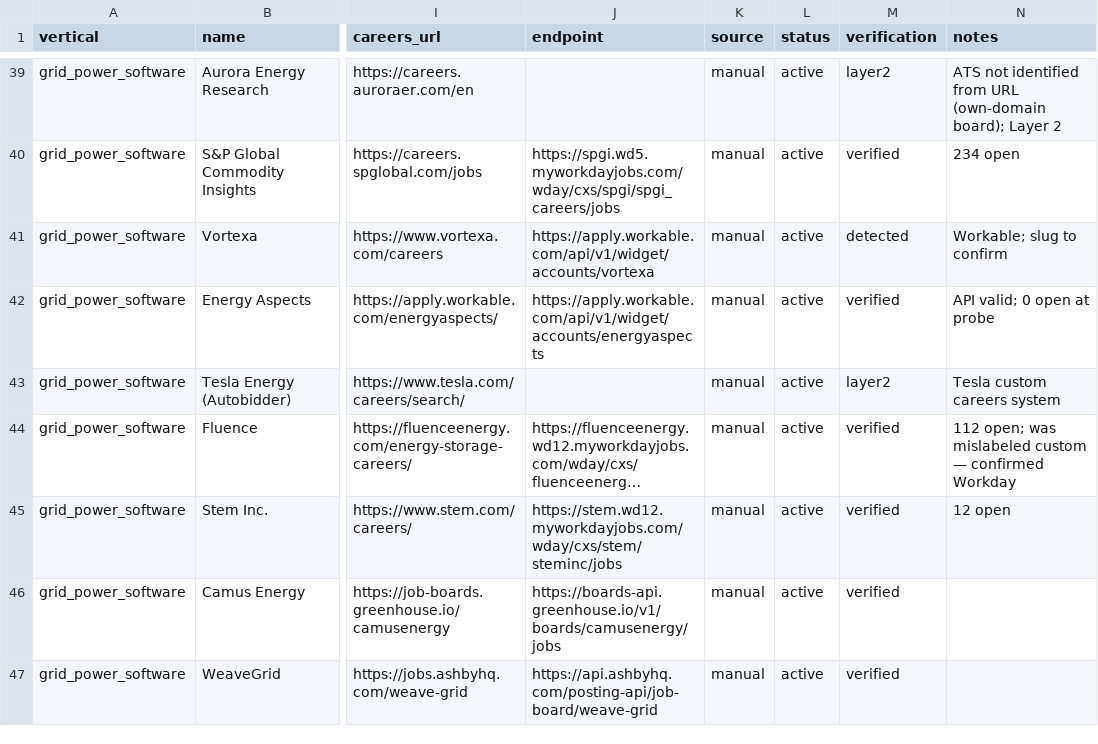
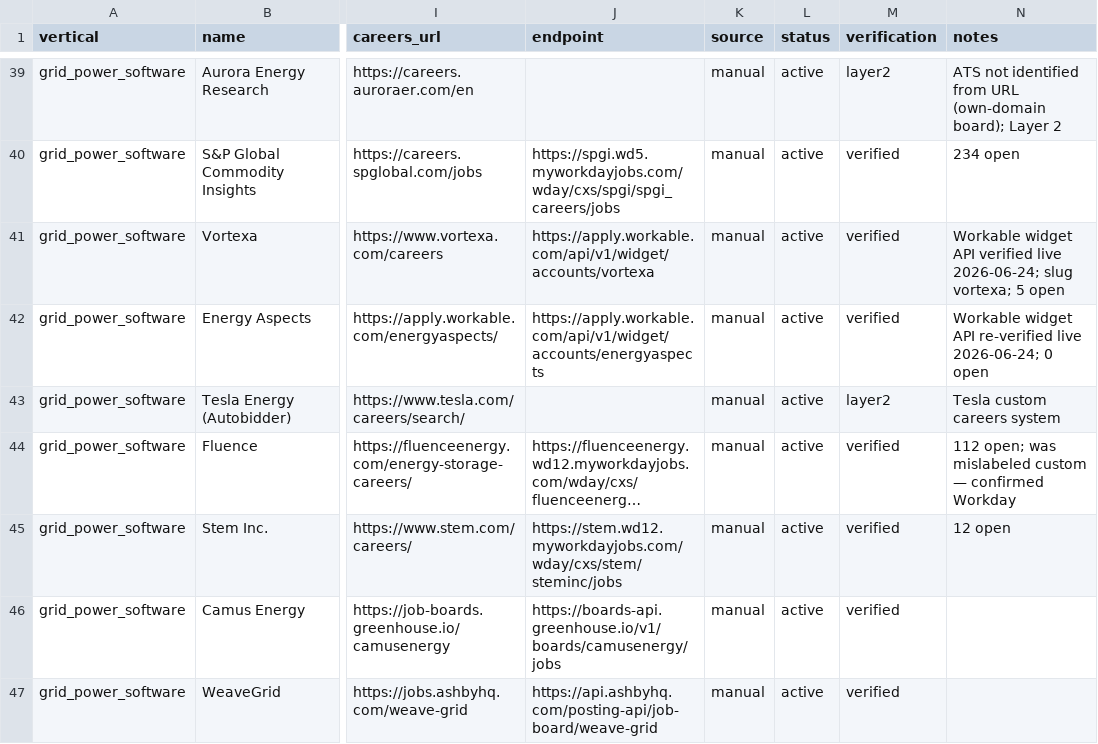
Before and after one commit to haydenham/vertical-job-digest, a CSV file: data/seed/employers_seed.csv, drawn as a sheet; only a part is shown, gaps mark what is left out; long unchanged cells end in …; the diff names each change by its address in the sheet, - before the commit and + after, or states it on an @@ line.

Commit message:
workable endpoints added

```diff
--- a/data/seed/employers_seed.csv
+++ b/data/seed/employers_seed.csv
-M41 (verification): detected
+M41 (verification): verified
-N41 (notes): Workable; slug to confirm
+N41 (notes): Workable widget API verified live 2026-06-24; slug vortexa; 5 open
-N42 (notes): API valid; 0 open at probe
+N42 (notes): Workable widget API re-verified live 2026-06-24; 0 open
```
Also changed, not shown: 15 other files.
